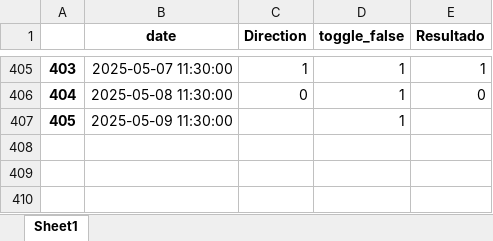
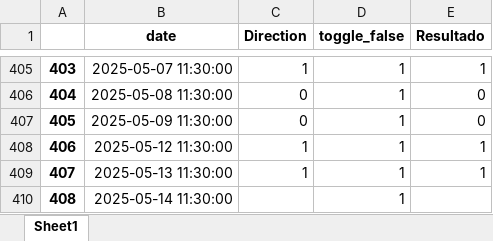
Before and after one commit to santiagogiraldo09/Arkad, an Excel workbook: firebase_data_spyMOC.xlsx, sheet Sheet1, drawn as a sheet; only a part is shown, gaps mark what is left out; values as stored, in another font and other column widths than the file's, no borders; the diff names each change by its address in the sheet, - before the commit and + after, or states it on an @@ line.

```diff
--- a/firebase_data_spyMOC.xlsx (sheet Sheet1)
+++ b/firebase_data_spyMOC.xlsx (sheet Sheet1)
-C407 (Direction): (empty)
+C407 (Direction): 0
-E407 (Resultado): (empty)
+E407 (Resultado): 0
+row 408: 406 | 2025-05-12 11:30:00 | 1 | 1 | 1
+row 409: 407 | 2025-05-13 11:30:00 | 1 | 1 | 1
+row 410: 408 | 2025-05-14 11:30:00 |  | 1
```
Also changed, not shown: firebase_data_spyVOC.xlsx, 1 other file.
